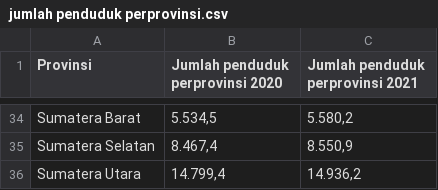
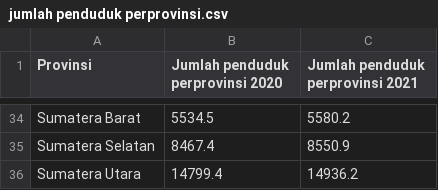
Before and after one commit to salwamhrn11/end-to-end, a CSV file: jumlah penduduk perprovinsi.csv, drawn as a sheet; only a part is shown, gaps mark what is left out; the diff covers the shown part only; the diff names each change by its address in the sheet, - before the commit and + after, or states it on an @@ line.

Commit message:
fix: ubah data jadi int dan float soalnya awalnya object

```diff
--- a/jumlah penduduk perprovinsi.csv
+++ b/jumlah penduduk perprovinsi.csv
-B34 (Jumlah penduduk perprovinsi 2020): 5.534,5
+B34 (Jumlah penduduk perprovinsi 2020): 5534.5
-C34 (Jumlah penduduk perprovinsi 2021): 5.580,2
+C34 (Jumlah penduduk perprovinsi 2021): 5580.2
-B35 (Jumlah penduduk perprovinsi 2020): 8.467,4
+B35 (Jumlah penduduk perprovinsi 2020): 8467.4
-C35 (Jumlah penduduk perprovinsi 2021): 8.550,9
+C35 (Jumlah penduduk perprovinsi 2021): 8550.9
-B36 (Jumlah penduduk perprovinsi 2020): 14.799,4
+B36 (Jumlah penduduk perprovinsi 2020): 14799.4
-C36 (Jumlah penduduk perprovinsi 2021): 14.936,2
+C36 (Jumlah penduduk perprovinsi 2021): 14936.2
```
Also changed, not shown: 64 edited cells elsewhere in this file, 1 other file.
